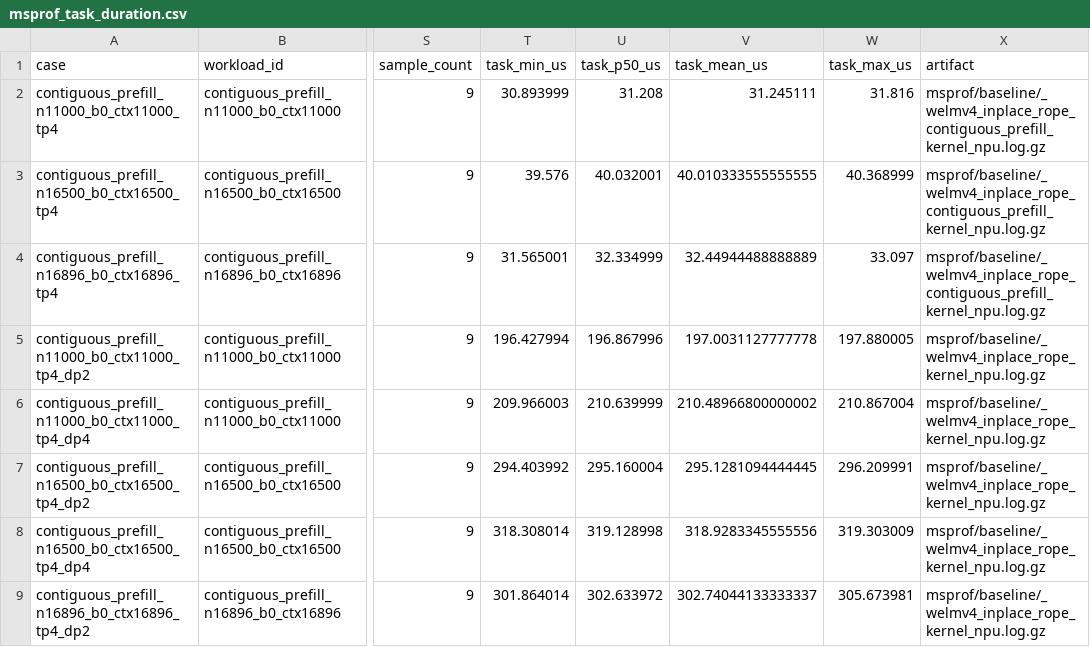
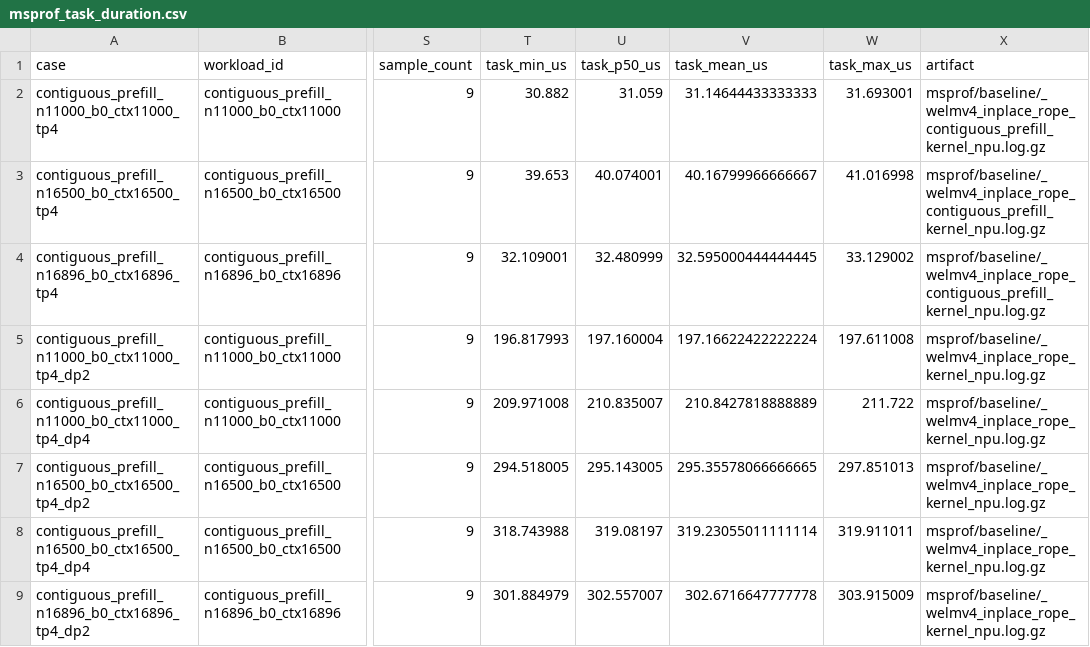
Before and after one commit to LinyuanLi0046/testfiles, a CSV file: welmv4_rope_results/msprof_task_duration.csv, drawn as a sheet; only a part is shown, gaps mark what is left out; the diff covers the shown part only; the diff names each change by its address in the sheet, - before the commit and + after, or states it on an @@ line.

```diff
--- a/welmv4_rope_results/msprof_task_duration.csv
+++ b/welmv4_rope_results/msprof_task_duration.csv
-T2 (task_min_us): 30.893999
+T2 (task_min_us): 30.882
-U2 (task_p50_us): 31.208
+U2 (task_p50_us): 31.059
-V2 (task_mean_us): 31.245111
+V2 (task_mean_us): 31.14644433333333
-W2 (task_max_us): 31.816
+W2 (task_max_us): 31.693001
-T3 (task_min_us): 39.576
+T3 (task_min_us): 39.653
-U3 (task_p50_us): 40.032001
+U3 (task_p50_us): 40.074001
-V3 (task_mean_us): 40.010333555555555
+V3 (task_mean_us): 40.16799966666667
-W3 (task_max_us): 40.368999
+W3 (task_max_us): 41.016998
-T4 (task_min_us): 31.565001
+T4 (task_min_us): 32.109001
-U4 (task_p50_us): 32.334999
+U4 (task_p50_us): 32.480999
-V4 (task_mean_us): 32.44944488888889
+V4 (task_mean_us): 32.595000444444445
-W4 (task_max_us): 33.097
+W4 (task_max_us): 33.129002
-T5 (task_min_us): 196.427994
+T5 (task_min_us): 196.817993
-U5 (task_p50_us): 196.867996
+U5 (task_p50_us): 197.160004
-V5 (task_mean_us): 197.0031127777778
+V5 (task_mean_us): 197.16622422222224
-W5 (task_max_us): 197.880005
+W5 (task_max_us): 197.611008
-T6 (task_min_us): 209.966003
+T6 (task_min_us): 209.971008
-U6 (task_p50_us): 210.639999
+U6 (task_p50_us): 210.835007
-V6 (task_mean_us): 210.48966800000002
+V6 (task_mean_us): 210.8427818888889
-W6 (task_max_us): 210.867004
+W6 (task_max_us): 211.722
-T7 (task_min_us): 294.403992
+T7 (task_min_us): 294.518005
-U7 (task_p50_us): 295.160004
+U7 (task_p50_us): 295.143005
-V7 (task_mean_us): 295.1281094444445
+V7 (task_mean_us): 295.35578066666665
-W7 (task_max_us): 296.209991
+W7 (task_max_us): 297.851013
-T8 (task_min_us): 318.308014
+T8 (task_min_us): 318.743988
-U8 (task_p50_us): 319.128998
+U8 (task_p50_us): 319.08197
-V8 (task_mean_us): 318.9283345555556
+V8 (task_mean_us): 319.23055011111114
-W8 (task_max_us): 319.303009
+W8 (task_max_us): 319.911011
-T9 (task_min_us): 301.864014
+T9 (task_min_us): 301.884979
-U9 (task_p50_us): 302.633972
+U9 (task_p50_us): 302.557007
-V9 (task_mean_us): 302.74044133333337
+V9 (task_mean_us): 302.6716647777778
-W9 (task_max_us): 305.673981
+W9 (task_max_us): 303.915009
```
Also changed, not shown: 64 edited cells elsewhere in this file, welmv4_rope_results/performance.csv, 7 other files.
